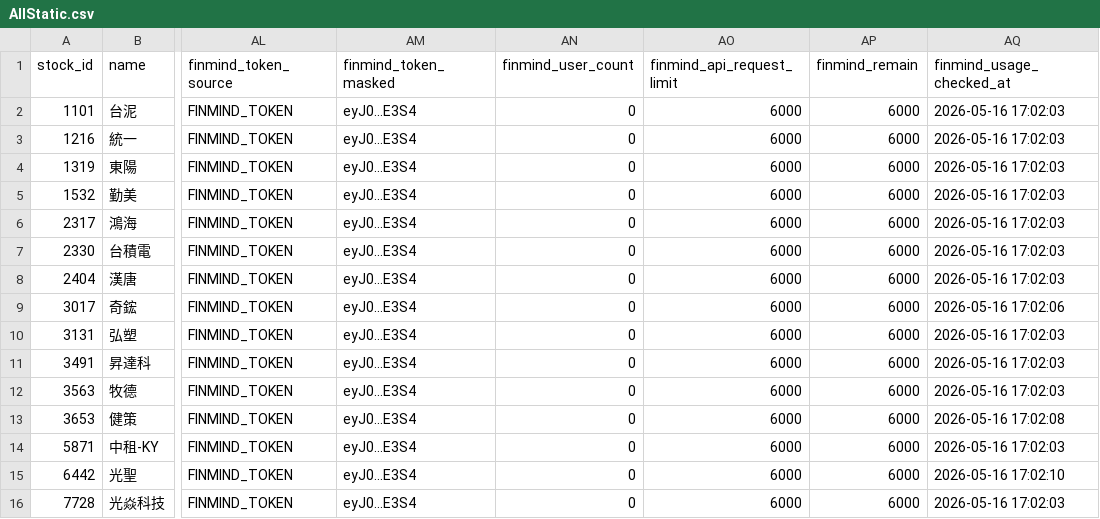
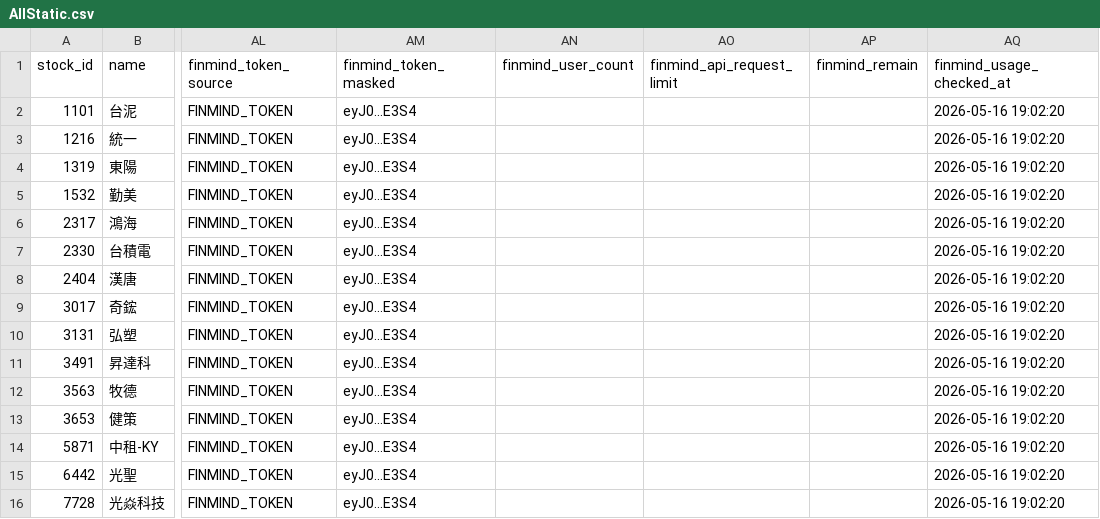
Before and after one commit to ONicole0101/Holding, a CSV file: AllStatic.csv, drawn as a sheet; only a part is shown, gaps mark what is left out; the diff names each change by its address in the sheet, - before the commit and + after, or states it on an @@ line.

```diff
--- a/AllStatic.csv
+++ b/AllStatic.csv
-AN2:AN16 (finmind_user_count): 0
+AN2:AN16 (finmind_user_count): (empty)
-AO2:AO16 (finmind_api_request_limit): 6000
+AO2:AO16 (finmind_api_request_limit): (empty)
-AP2:AP16 (finmind_remain): 6000
+AP2:AP16 (finmind_remain): (empty)
-AQ2:AQ8 (finmind_usage_checked_at): 2026-05-16 17:02:03
+AQ2:AQ8 (finmind_usage_checked_at): 2026-05-16 19:02:20
-AQ9 (finmind_usage_checked_at): 2026-05-16 17:02:06
+AQ9 (finmind_usage_checked_at): 2026-05-16 19:02:20
-AQ10:AQ12 (finmind_usage_checked_at): 2026-05-16 17:02:03
+AQ10:AQ12 (finmind_usage_checked_at): 2026-05-16 19:02:20
-AQ13 (finmind_usage_checked_at): 2026-05-16 17:02:08
+AQ13 (finmind_usage_checked_at): 2026-05-16 19:02:20
-AQ14 (finmind_usage_checked_at): 2026-05-16 17:02:03
+AQ14 (finmind_usage_checked_at): 2026-05-16 19:02:20
-AQ15 (finmind_usage_checked_at): 2026-05-16 17:02:10
+AQ15 (finmind_usage_checked_at): 2026-05-16 19:02:20
-AQ16 (finmind_usage_checked_at): 2026-05-16 17:02:03
+AQ16 (finmind_usage_checked_at): 2026-05-16 19:02:20
```
